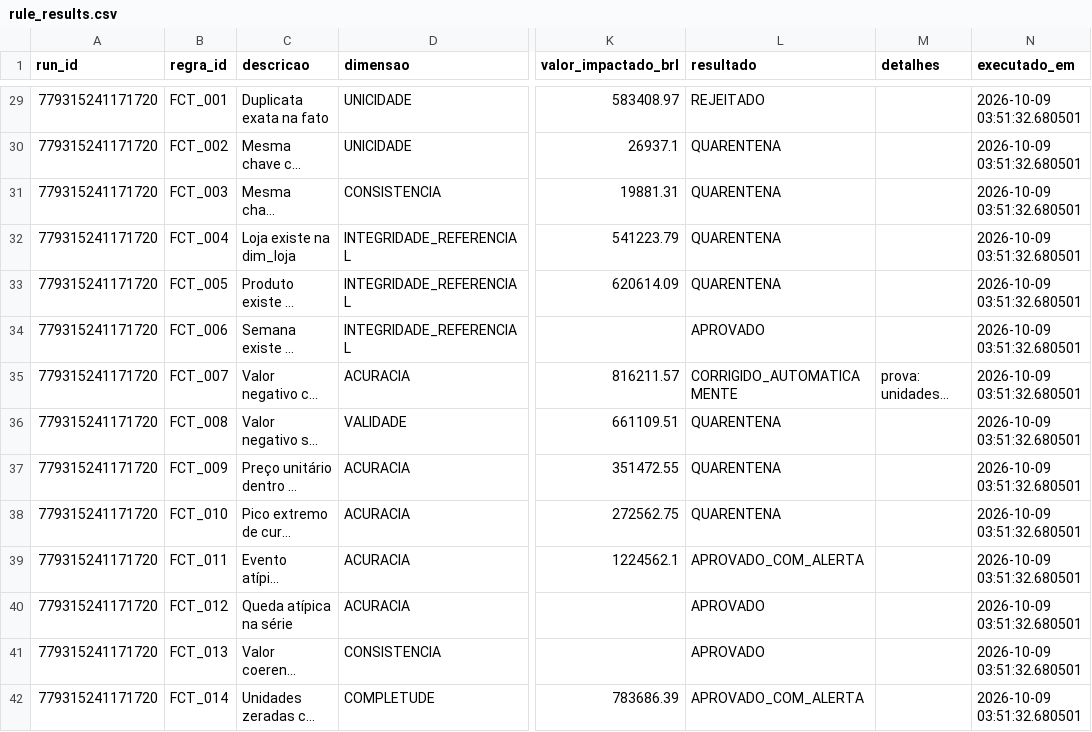
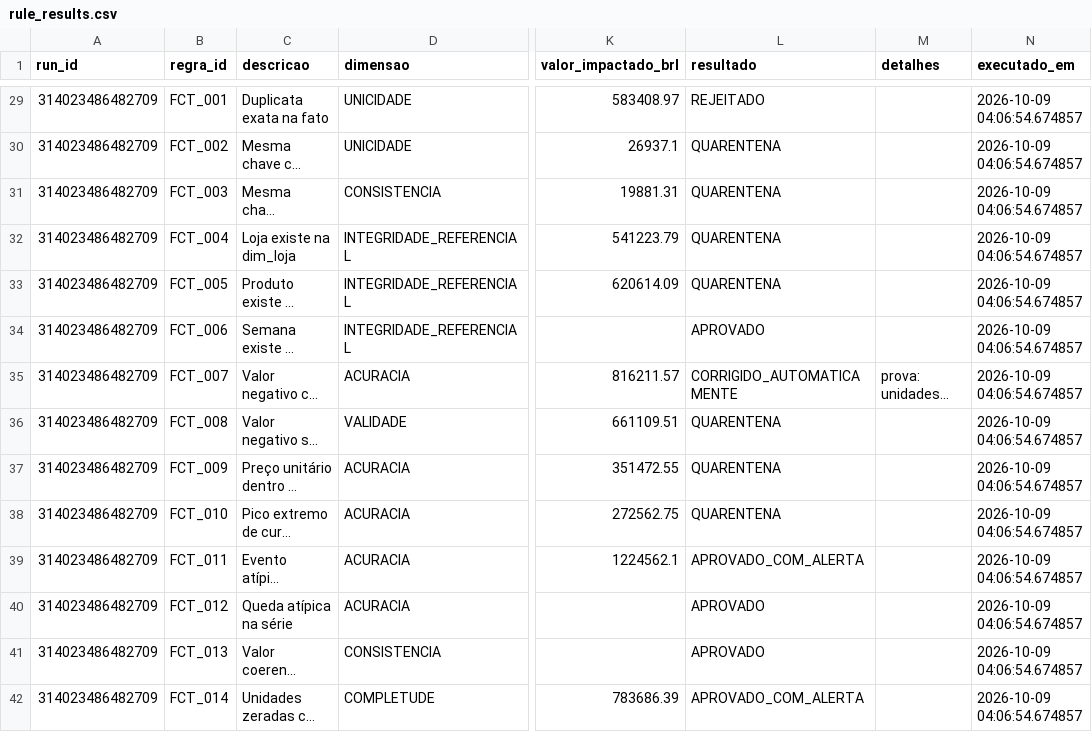
Before and after one commit to rldclaro/market-share-data-quality, a CSV file: docs/evidencias/rule_results.csv, drawn as a sheet; only a part is shown, gaps mark what is left out; long unchanged cells end in …; the diff covers the shown part only; the diff names each change by its address in the sheet, - before the commit and + after, or states it on an @@ line.

```diff
--- a/docs/evidencias/rule_results.csv
+++ b/docs/evidencias/rule_results.csv
-A29:A42 (run_id): 779315241171720
+A29:A42 (run_id): 314023486482709
-N29:N42 (executado_em): 2026-10-09 03:51:32.680501
+N29:N42 (executado_em): 2026-10-09 04:06:54.674857
```
Also changed, not shown: 100 edited cells elsewhere in this file.
